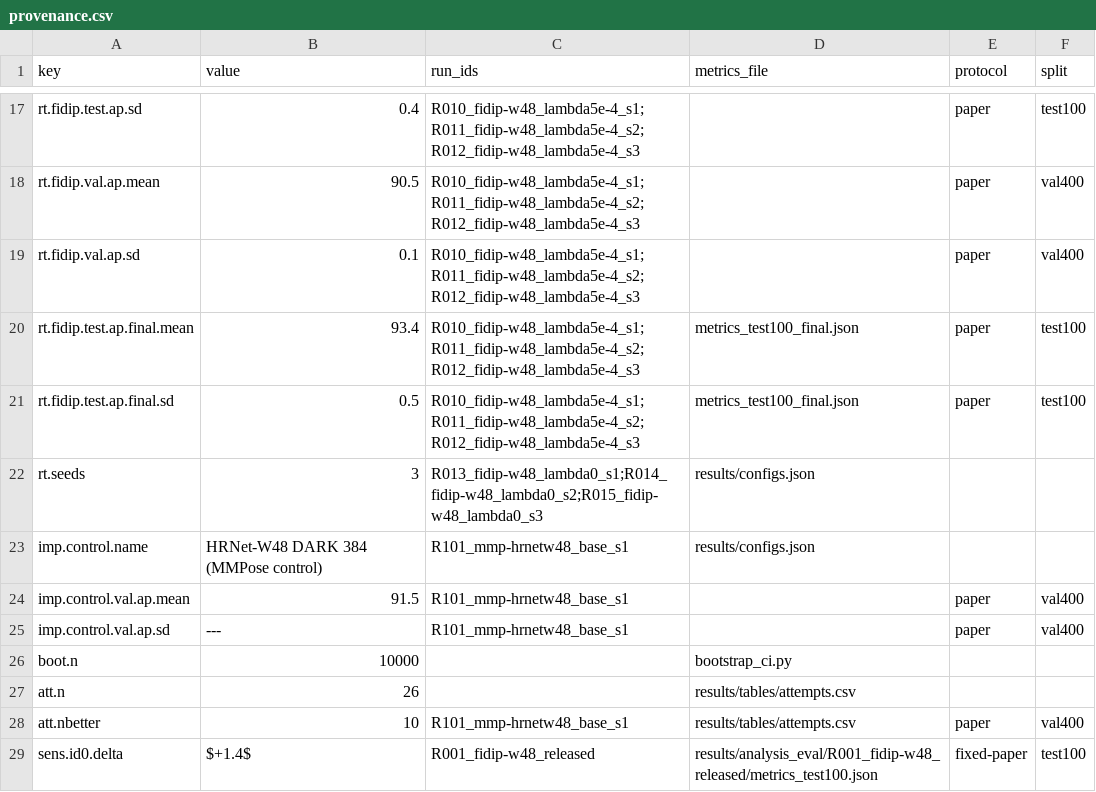
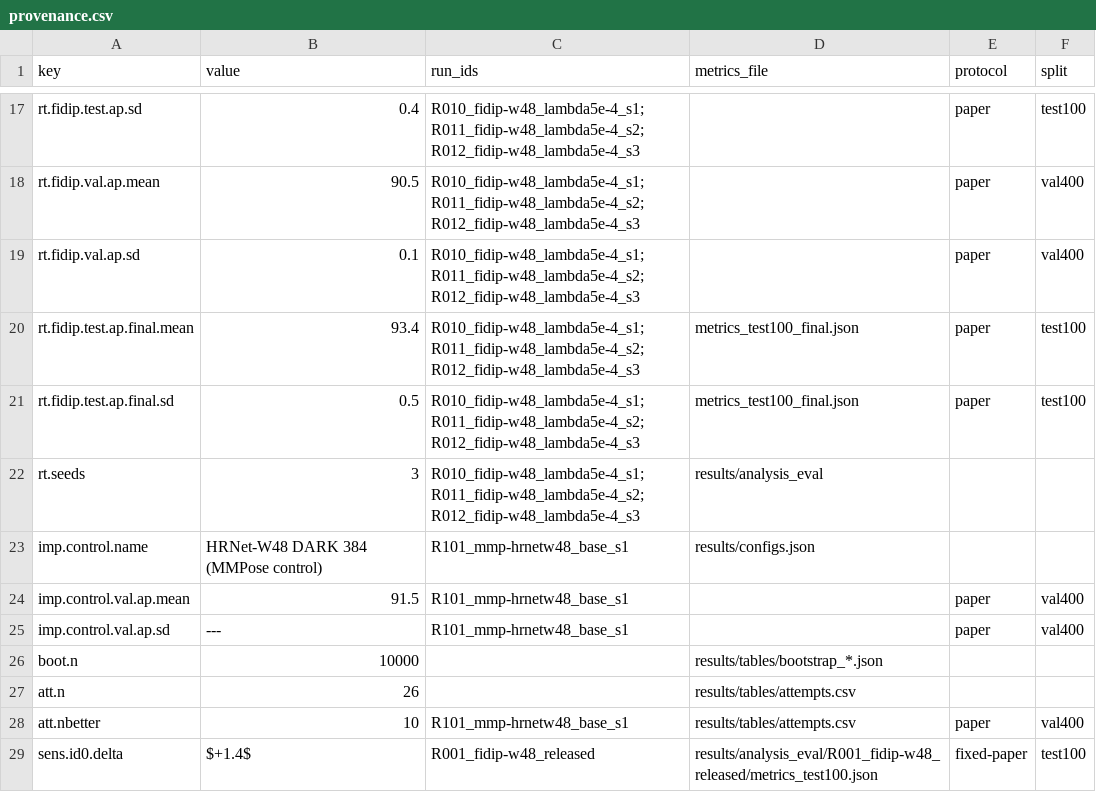
Before and after one commit to TheJASSZ/EECE7373-FiDIP, a CSV file: results/tables/provenance.csv, drawn as a sheet; only a part is shown, gaps mark what is left out.

Commit message:
analysis: retrain-vs-released bootstrap (Test100 + clean, both protocols) in tab_boot/tab_final; provenance fixes; notebook

```diff
--- a/results/tables/provenance.csv
+++ b/results/tables/provenance.csv
@@ -21,3 +21,3 @@ rt.fidip.test.ap.final.mean,93.4,R010_fidip-w48_lambda5e-4_s1;R011_fidip-w48_lam
 rt.fidip.test.ap.final.sd,0.5,R010_fidip-w48_lambda5e-4_s1;R011_fidip-w48_lambda5e-4_s2;R012_fidip-w48_lambda5e-4_s3,metrics_test100_final.json,paper,test100
-rt.seeds,3,R013_fidip-w48_lambda0_s1;R014_fidip-w48_lambda0_s2;R015_fidip-w48_lambda0_s3,results/configs.json,,
+rt.seeds,3,R010_fidip-w48_lambda5e-4_s1;R011_fidip-w48_lambda5e-4_s2;R012_fidip-w48_lambda5e-4_s3,results/analysis_eval,,
 imp.control.name,HRNet-W48 DARK 384 (MMPose control),R101_mmp-hrnetw48_base_s1,results/configs.json,,
@@ -25,3 +25,3 @@ imp.control.val.ap.mean,91.5,R101_mmp-hrnetw48_base_s1,,paper,val400
 imp.control.val.ap.sd,---,R101_mmp-hrnetw48_base_s1,,paper,val400
-boot.n,10000,,bootstrap_ci.py,,
+boot.n,10000,,results/tables/bootstrap_*.json,,
 att.n,26,,results/tables/attempts.csv,,
```
Also changed, not shown: results/tables/ablations.csv, results/tables/attempts.csv, 16 other files.
